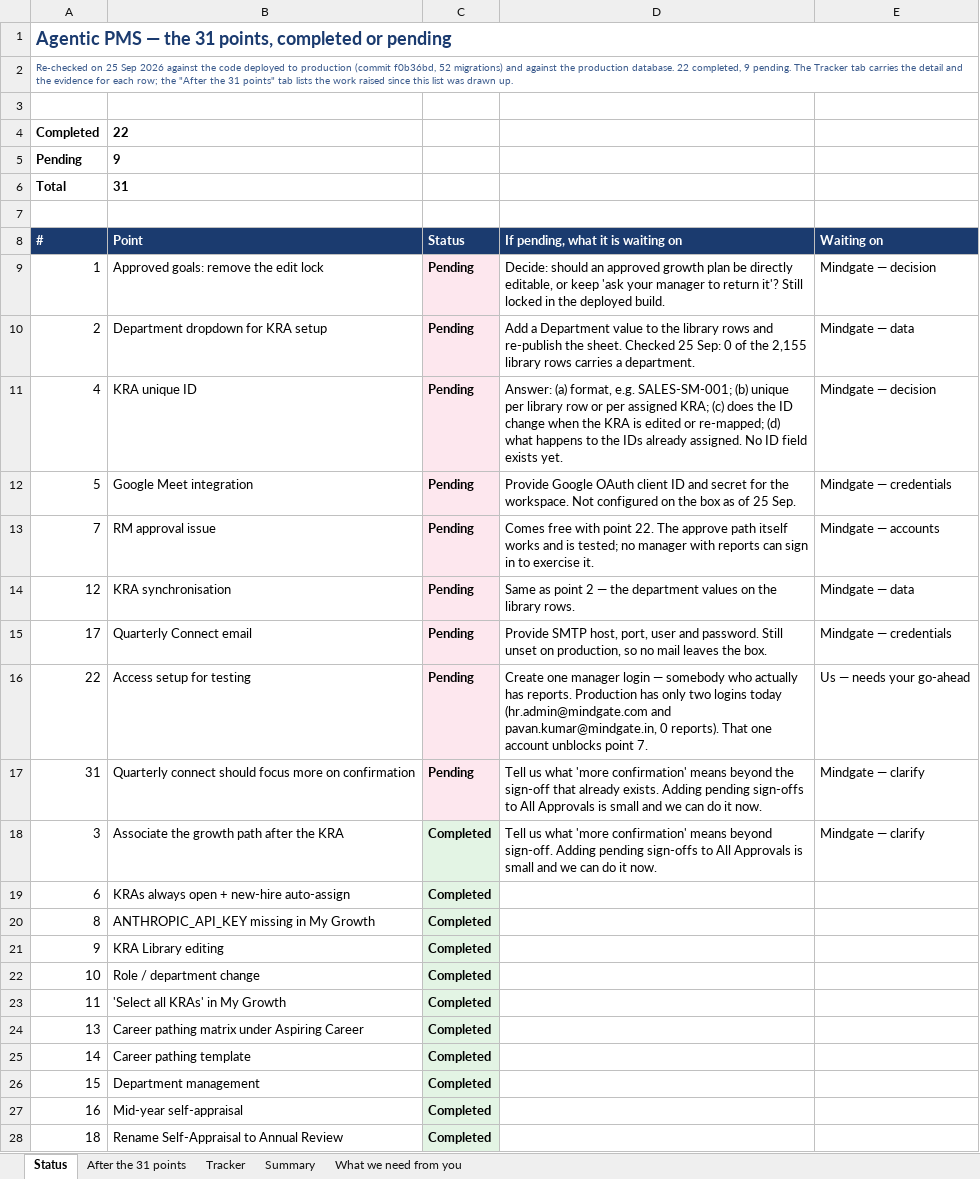
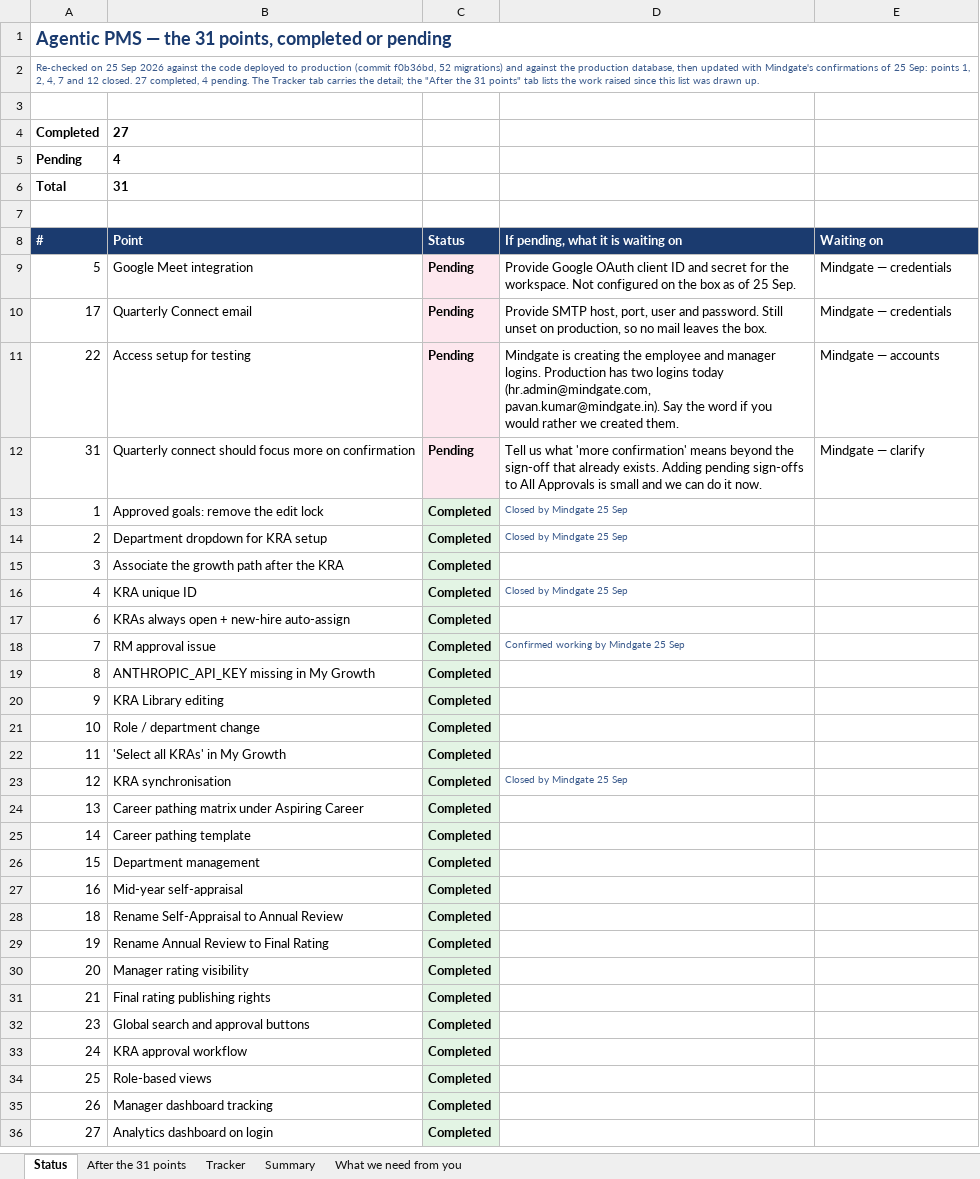
Before and after one commit to shreynigam63/Mindgate-PMS, an Excel workbook: docs/Agentic-PMS-31-point-tracker.xlsx, sheet Status, drawn as a sheet; only a part is shown; the shorter side is filled out with more unchanged rows; values as stored, in another font and other column widths than the file's, no borders; removed rows and columns are numbered as before the commit, all else as after; the diff names each change by its address in the sheet, - before the commit and + after, or states it on an @@ line.

```diff
--- a/docs/Agentic-PMS-31-point-tracker.xlsx (sheet Status)
+++ b/docs/Agentic-PMS-31-point-tracker.xlsx (sheet Status)
-A2: …the production database. 22 completed, 9 pending. The Tracker tab carries the detail and the evidence for each row; the "After…
+A2: …the production database, then updated with Mindgate's confirmations of 25 Sep: points 1, 2, 4, 7 and 12 closed. 27 completed, 4 pending. The Tracker tab carries the detail; the "After…
-B4: 22
+B4: 27
-B5: 9
+B5: 4
-row 9: 1 | Approved goals: remove the edit lock | Pending | Decide: should an approved growth plan be directly editable, or keep 'ask your manager to return it'? Still locked in the deployed build. | Mindgate — decision
-row 10: 2 | Department dropdown for KRA setup | Pending | Add a Department value to the library rows and re-publish the sheet. Checked 25 Sep: 0 of the 2,155 library rows carries a department. | Mindgate — data
-row 11: 4 | KRA unique ID | Pending | Answer: (a) format, e.g. SALES-SM-001; (b) unique per library row or per assigned KRA; (c) does the ID change when the KRA is edited or re-mapped; (d) what happens to the IDs already assigned. No ID field exists yet. | Mindgate — decision
-row 13: 7 | RM approval issue | Pending | Comes free with point 22. The approve path itself works and is tested; no manager with reports can sign in to exercise it. | Mindgate — accounts
-row 14: 12 | KRA synchronisation | Pending | Same as point 2 — the department values on the library rows. | Mindgate — data
-D11: Create one manager login — somebody who actually has reports. Production has only two logins today (hr.admin@mindgate.com and pavan.kumar@mindgate.in, 0 reports). That one account unblocks point 7.
+D11: Mindgate is creating the employee and manager logins. Production has two logins today (hr.admin@mindgate.com, pavan.kumar@mindgate.in). Say the word if you would rather we created them.
-E11: Us — needs your go-ahead
+E11: Mindgate — accounts
+row 13: 1 | Approved goals: remove the edit lock | Completed | Closed by Mindgate 25 Sep
+row 14: 2 | Department dropdown for KRA setup | Completed | Closed by Mindgate 25 Sep
-D15: Tell us what 'more confirmation' means beyond sign-off. Adding pending sign-offs to All Approvals is small and we can do it now.
+D15: (empty)
-E15: Mindgate — clarify
+E15: (empty)
+row 16: 4 | KRA unique ID | Completed | Closed by Mindgate 25 Sep
+row 18: 7 | RM approval issue | Completed | Confirmed working by Mindgate 25 Sep
+row 23: 12 | KRA synchronisation | Completed | Closed by Mindgate 25 Sep
```
Also changed, not shown: sheet What we need from you, sheet Tracker, sheet Summary.
